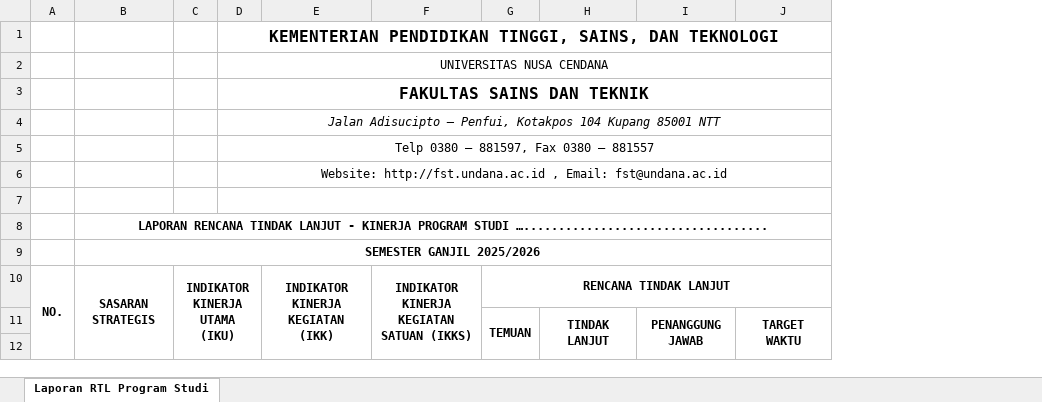
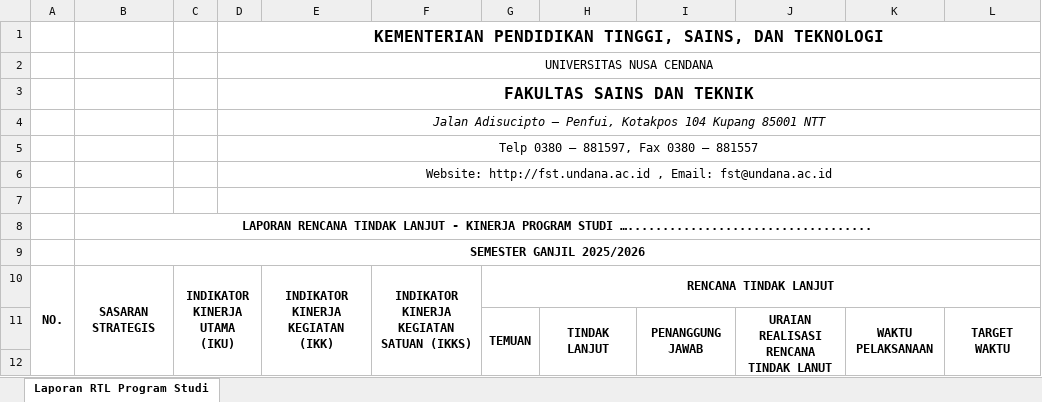
Before and after one commit to dethanapril06/SiGKM, an Excel workbook: resources/templates/Template Laporan Rencana Tindak Lanjut Program Studi.xlsx, sheet Laporan RTL Program Studi, drawn as a sheet; only a part is shown; values as stored, in another font and other column widths than the file's, no borders; charts and pictures not drawn; the diff names each change by its address in the sheet, - before the commit and + after, or states it on an @@ line.

Commit message:
feat: implement comprehensive monitoring, evaluation, and reporting system including templates and workflow management

```diff
--- a/resources/templates/Template Laporan Rencana Tindak Lanjut Program Studi.xlsx (sheet Laporan RTL Program Studi)
+++ b/resources/templates/Template Laporan Rencana Tindak Lanjut Program Studi.xlsx (sheet Laporan RTL Program Studi)
+column J, row 11: URAIAN REALISASI RENCANA TINDAK LANUT
+column K, row 11: WAKTU PELAKSANAAN
```
Also changed, not shown: resources/templates/Template Laporan Rencana Tindak Lanjut FST.xlsx, 22 other files.
